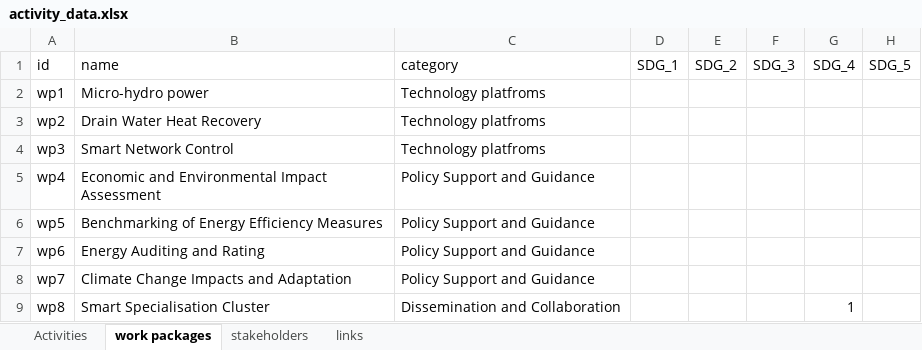
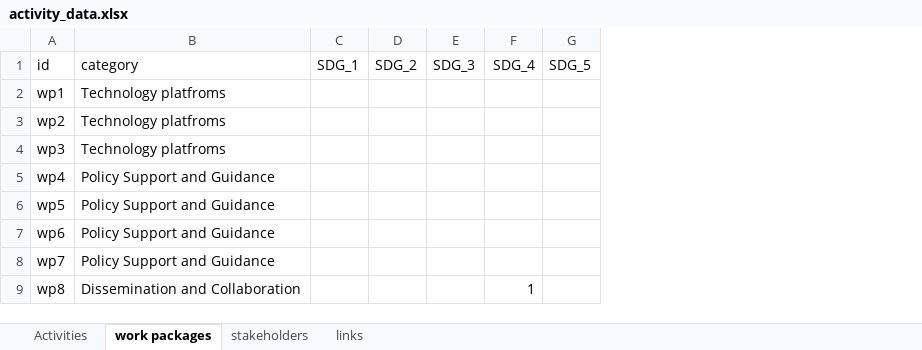
Before and after one commit to alexrigby/DUVis_v2, an Excel workbook: src/data/activity_data.xlsx, sheet work packages, drawn as a sheet; only a part is shown; values as stored, in another font and other column widths than the file's, no borders; the diff names each change by its address in the sheet, - before the commit and + after, or states it on an @@ line.

```diff
--- a/src/data/activity_data.xlsx (sheet work packages)
+++ b/src/data/activity_data.xlsx (sheet work packages)
-column B (name), rows 2-9: Micro-hydro power | Drain Water Heat Recovery | Smart Network Control | Economic and Environmental Impact Assessment | Benchmarking of Energy Efficiency Measures | Energy Auditing and Rating | Climate Change Impacts and Adaptation | Smart Specialisation Cluster
```
Also changed, not shown: sheet Activities, 9 other files.
